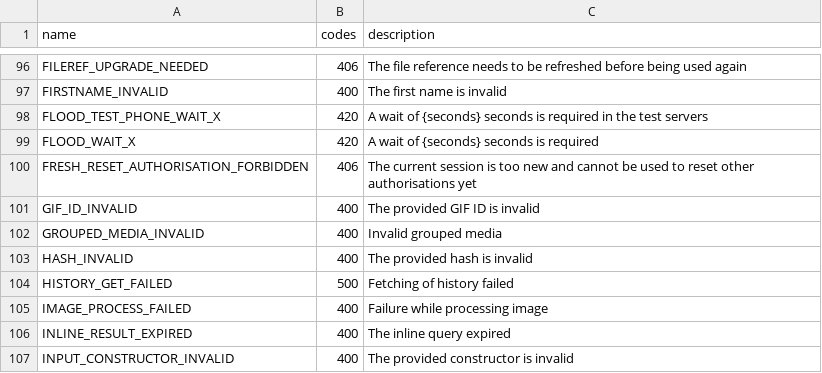
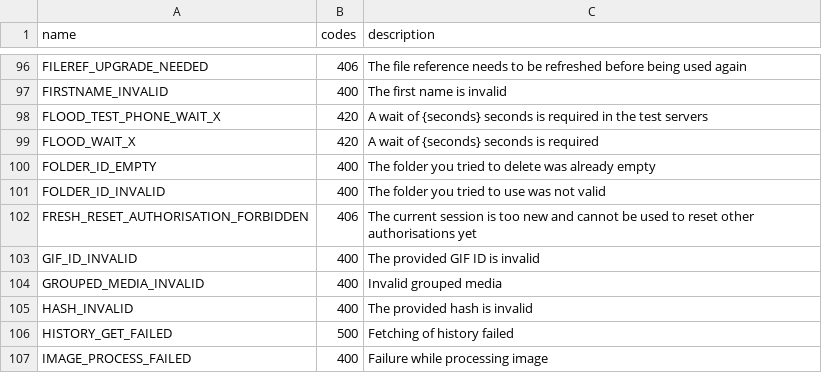
Before and after one commit to LonamiWebs/Telethon, a CSV file: telethon_generator/data/errors.csv, drawn as a sheet; only a part is shown, gaps mark what is left out; the shorter side is filled out with more unchanged rows.

```diff
--- a/telethon_generator/data/errors.csv
+++ b/telethon_generator/data/errors.csv
@@ -99,2 +99,4 @@ FLOOD_TEST_PHONE_WAIT_X,420,A wait of {seconds} seconds is required in the test
 FLOOD_WAIT_X,420,A wait of {seconds} seconds is required
+FOLDER_ID_EMPTY,400,The folder you tried to delete was already empty
+FOLDER_ID_INVALID,400,The folder you tried to use was not valid
 FRESH_RESET_AUTHORISATION_FORBIDDEN,406,The current session is too new and cannot be used to reset other authorisations yet
```
Also changed, not shown: telethon_generator/data/methods.csv, 3 other files.
